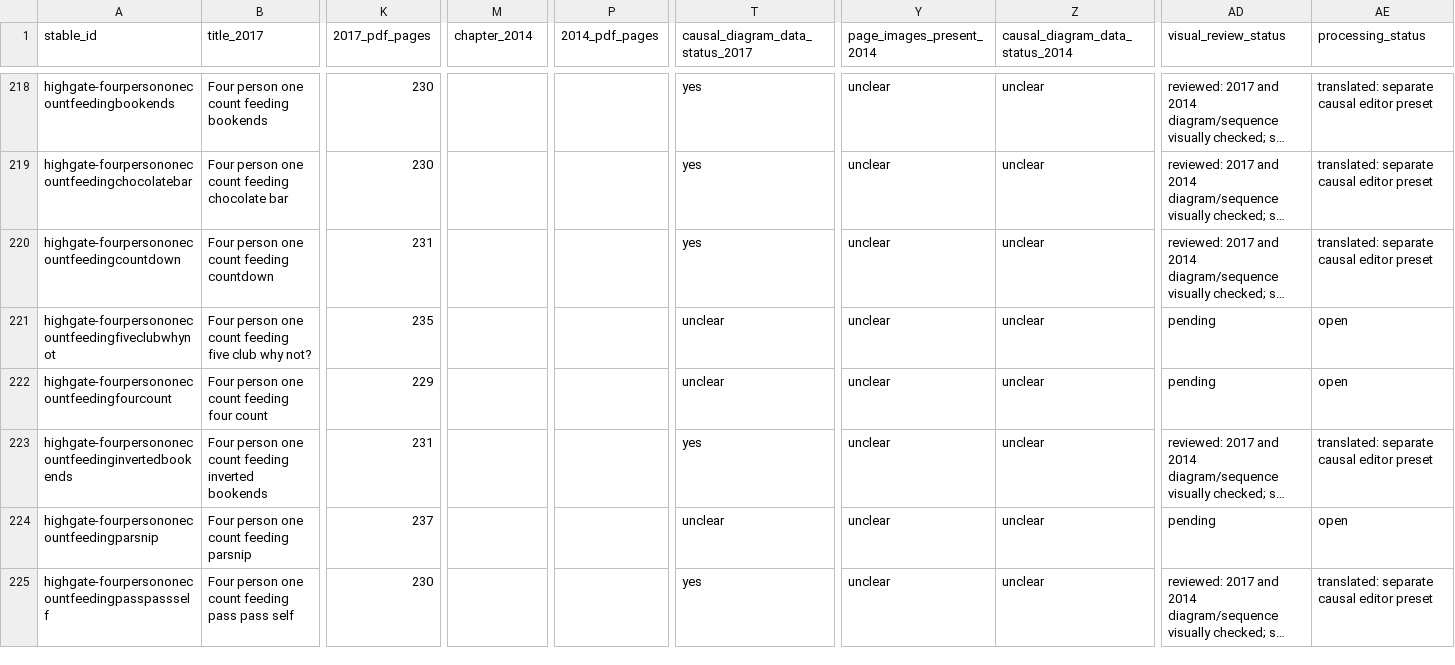
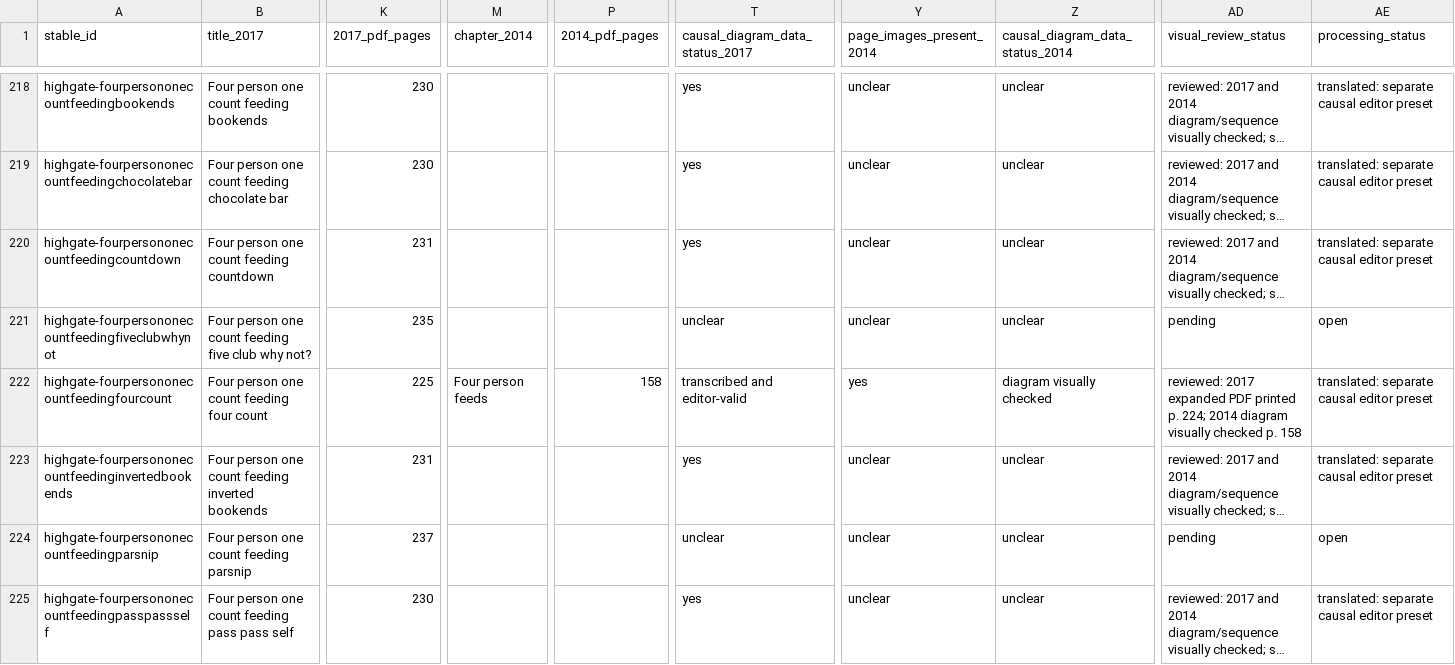
Before and after one commit to Sopor10/Juggling, a CSV file: docs/research/highgate-pattern-inventory.csv, drawn as a sheet; only a part is shown, gaps mark what is left out; long unchanged cells end in …; the diff covers the shown part only; the diff names each change by its address in the sheet, - before the commit and + after, or states it on an @@ line.

Commit message:
Import verified Highgate one-count and four-person feeds

```diff
--- a/docs/research/highgate-pattern-inventory.csv
+++ b/docs/research/highgate-pattern-inventory.csv
-K222 (2017_pdf_pages): 229
+K222 (2017_pdf_pages): 225
-M222 (chapter_2014): (empty)
+M222 (chapter_2014): Four person feeds
-P222 (2014_pdf_pages): (empty)
+P222 (2014_pdf_pages): 158
-T222 (causal_diagram_data_status_2017): unclear
+T222 (causal_diagram_data_status_2017): transcribed and editor-valid
-Y222 (page_images_present_2014): unclear
+Y222 (page_images_present_2014): yes
-Z222 (causal_diagram_data_status_2014): unclear
+Z222 (causal_diagram_data_status_2014): diagram visually checked
-AD222 (visual_review_status): pending
+AD222 (visual_review_status): reviewed: 2017 expanded PDF printed p. 224; 2014 diagram visually checked p. 158
-AE222 (processing_status): open
+AE222 (processing_status): translated: separate causal editor preset
```
Also changed, not shown: 51 edited cells elsewhere in this file, 9 other files.
